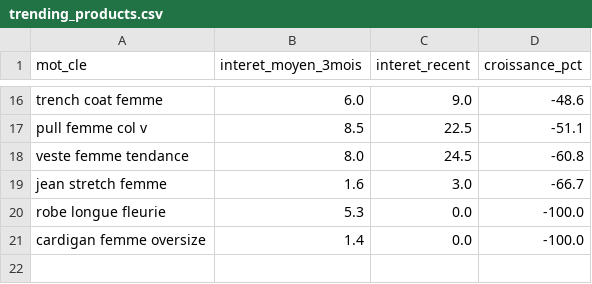
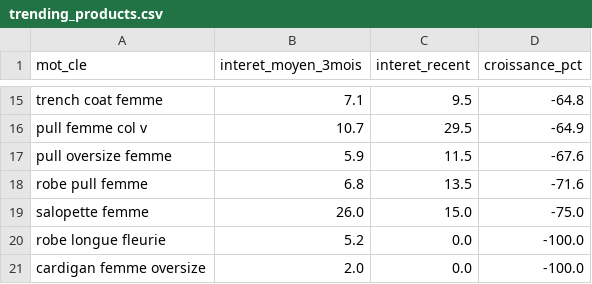
Before and after one commit to solinza380-sys/solinza-automation, a CSV file: trending_products.csv, drawn as a sheet; only a part is shown, gaps mark what is left out; removed rows and columns are numbered as before the commit, all else as after; the diff covers the shown part only; the diff names each change by its address in the sheet, - before the commit and + after, or states it on an @@ line.

```diff
--- a/trending_products.csv
+++ b/trending_products.csv
-B15 (interet_moyen_3mois): 6.0
+B15 (interet_moyen_3mois): 7.1
-C15 (interet_recent): 9.0
+C15 (interet_recent): 9.5
-D15 (croissance_pct): -48.6
+D15 (croissance_pct): -64.8
-B16 (interet_moyen_3mois): 8.5
+B16 (interet_moyen_3mois): 10.7
-C16 (interet_recent): 22.5
+C16 (interet_recent): 29.5
-D16 (croissance_pct): -51.1
+D16 (croissance_pct): -64.9
-row 18: veste femme tendance | 8.0 | 24.5 | -60.8
-row 19: jean stretch femme | 1.6 | 3.0 | -66.7
+row 17: pull oversize femme | 5.9 | 11.5 | -67.6
+row 18: robe pull femme | 6.8 | 13.5 | -71.6
+row 19: salopette femme | 26.0 | 15.0 | -75.0
-B20 (interet_moyen_3mois): 5.3
+B20 (interet_moyen_3mois): 5.2
-B21 (interet_moyen_3mois): 1.4
+B21 (interet_moyen_3mois): 2.0
```
Also changed, not shown: 9 added rows, 10 removed rows and 11 edited cells elsewhere in this file.
